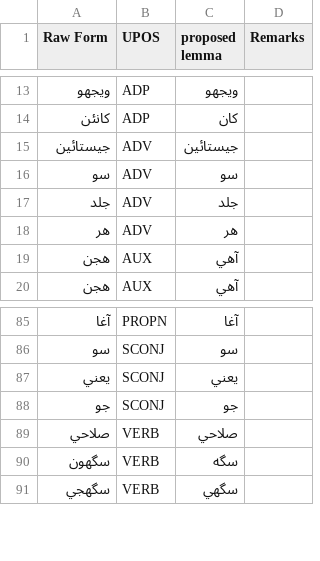
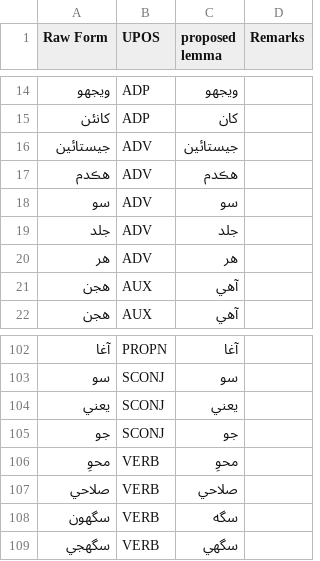
Before and after one commit to UniversalDependencies/UD_Sindhi-Isra, a TSV file: not-to-release/lemmas/hand_lemmatized.tsv, drawn as a sheet; only a part is shown, gaps mark what is left out; the diff covers the shown part only.

```diff
--- a/not-to-release/lemmas/hand_lemmatized.tsv
+++ b/not-to-release/lemmas/hand_lemmatized.tsv
@@ -15,2 +16,3 @@ Raw Form	UPOS	proposed lemma	Remarks
 جيستائين	ADV	جيستائين
+هڪدم	ADV	هڪدم
 سو	ADV	سو
@@ -88,2 +105,3 @@ Raw Form	UPOS	proposed lemma	Remarks
 جو	SCONJ	جو
+محوِ 	VERB	محوِ
 صلاحي 	VERB	صلاحي
```
Also changed, not shown: 16 added rows elsewhere in this file, 12 other files.
